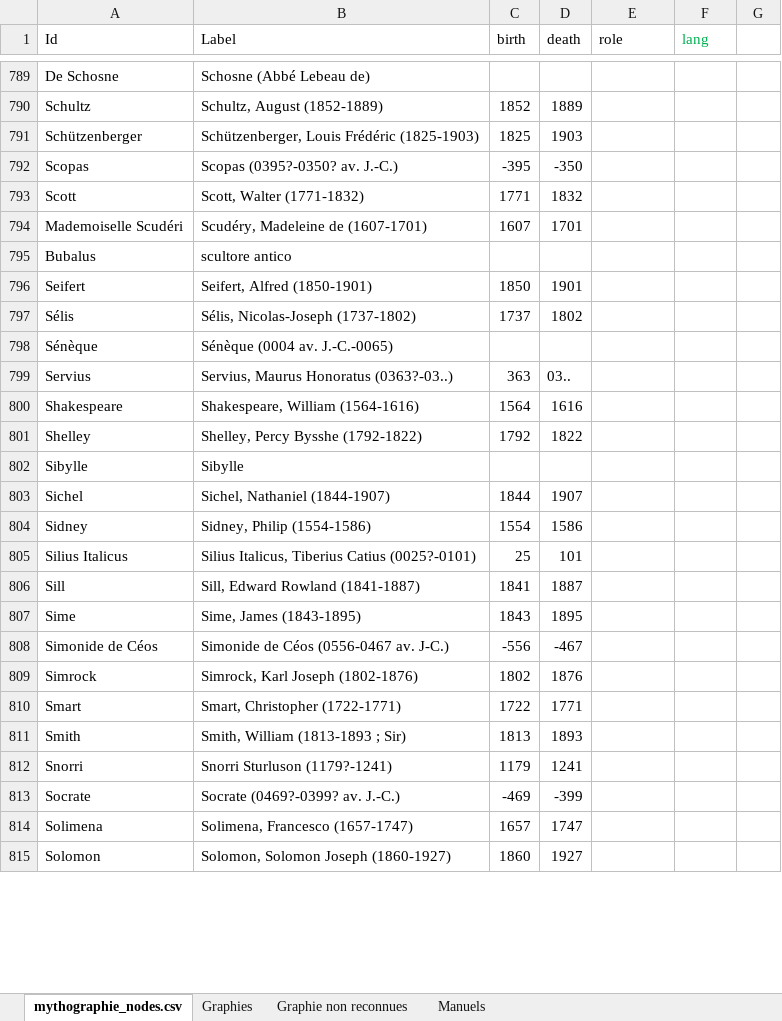
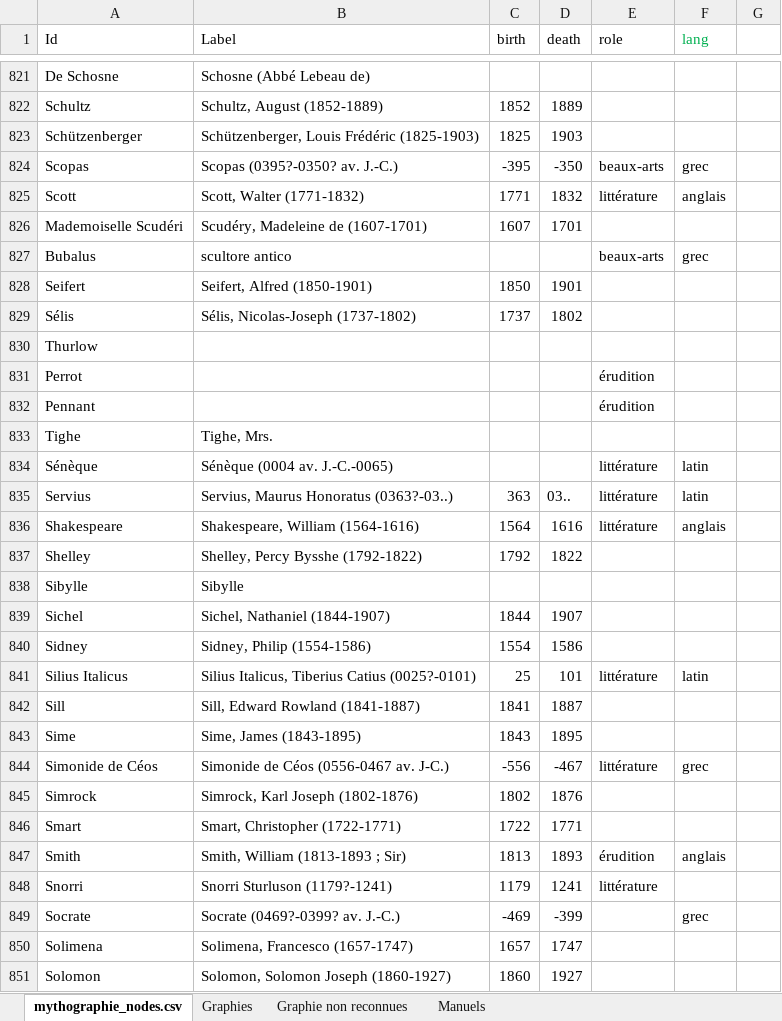
Before and after one commit to OBVIL/mythographie, an Excel workbook: data/mythographie.xlsx, sheet mythographie_nodes.csv, drawn as a sheet; only a part is shown, gaps mark what is left out; values as stored, in another font and other column widths than the file's, no borders; addresses are those after the commit; the diff covers the shown part only; the diff names each change by its address in the sheet, - before the commit and + after, or states it on an @@ line.

Commit message:
clés dans les manuels anglais

```diff
--- a/data/mythographie.xlsx (sheet mythographie_nodes.csv)
+++ b/data/mythographie.xlsx (sheet mythographie_nodes.csv)
-E824 (role): (empty)
+E824 (role): beaux-arts
-F824 (lang): (empty)
+F824 (lang): grec
-E825 (role): (empty)
+E825 (role): littérature
-F825 (lang): (empty)
+F825 (lang): anglais
-E827 (role): (empty)
+E827 (role): beaux-arts
-F827 (lang): (empty)
+F827 (lang): grec
+row 830: Thurlow
+row 831: Perrot |  |  |  | érudition
+row 832: Pennant |  |  |  | érudition
+row 833: Tighe | Tighe, Mrs.
-E834:E836 (role): (empty)
+E834:E836 (role): littérature
-F834:F835 (lang): (empty)
+F834:F835 (lang): latin
-F836 (lang): (empty)
+F836 (lang): anglais
-E841 (role): (empty)
+E841 (role): littérature
-F841 (lang): (empty)
+F841 (lang): latin
-E844 (role): (empty)
+E844 (role): littérature
-F844 (lang): (empty)
+F844 (lang): grec
-E847 (role): (empty)
+E847 (role): érudition
-F847 (lang): (empty)
+F847 (lang): anglais
-E848 (role): (empty)
+E848 (role): littérature
-F849 (lang): (empty)
+F849 (lang): grec
```
Also changed, not shown: 34 added rows, 249 edited cells and cell formats elsewhere in this sheet, 8 other files.
